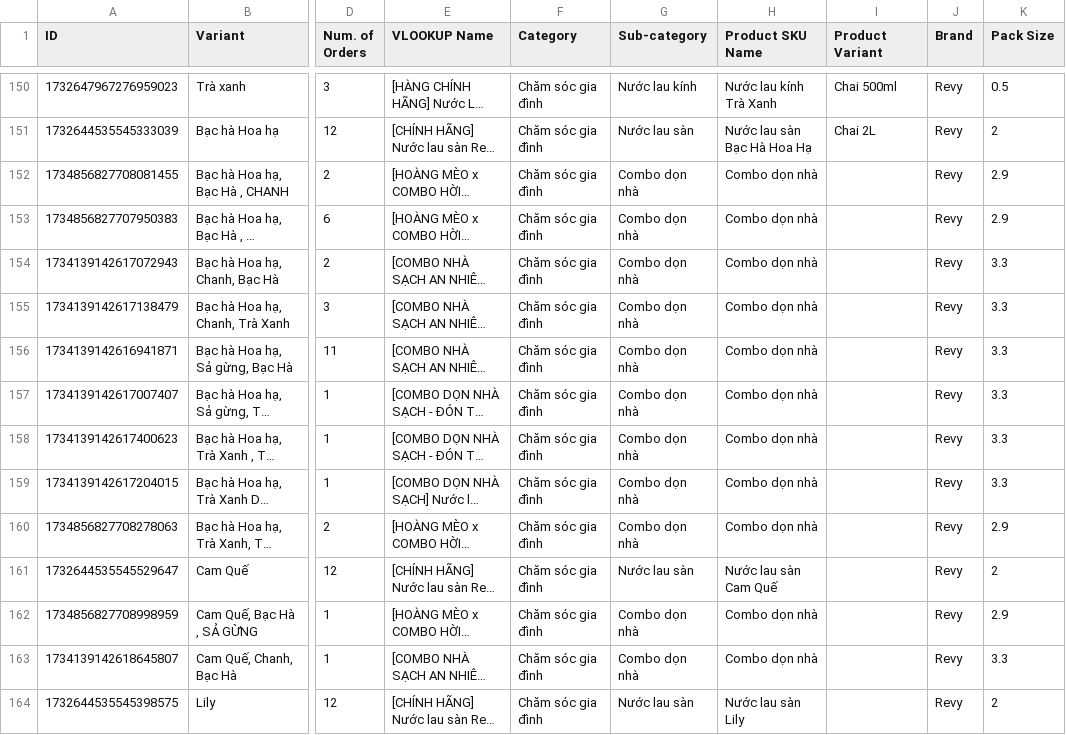
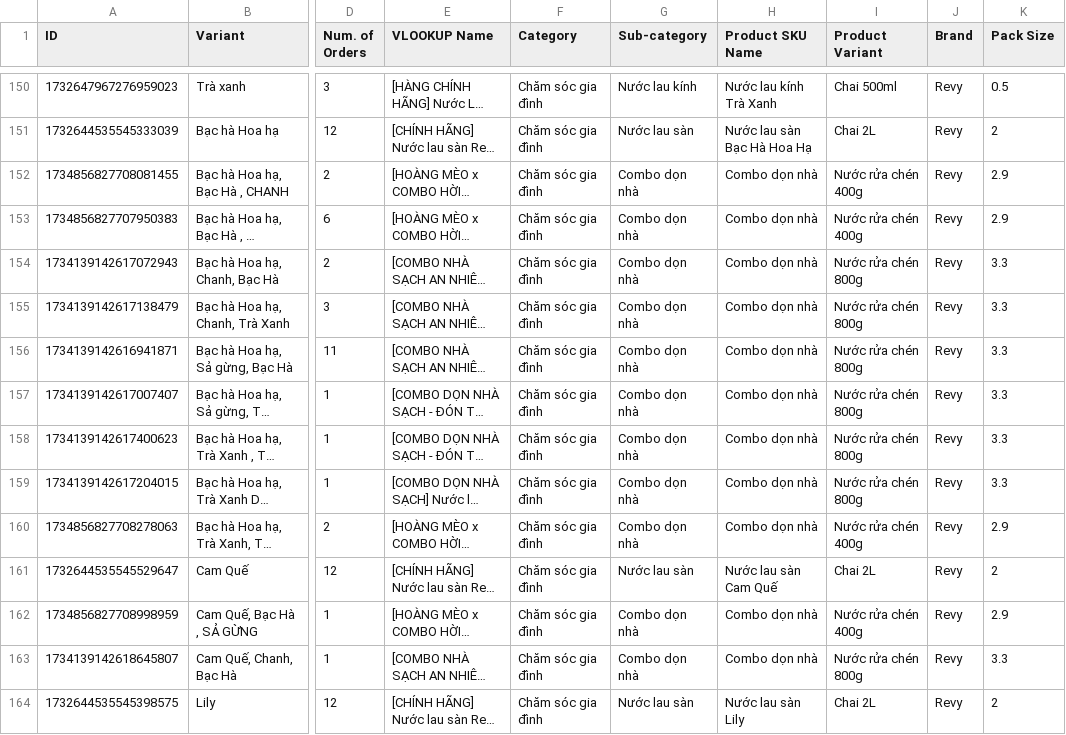
Before and after one commit to phanphuocy/tdg-tiktok-loyalty-customer-analysis-helper-tool, a CSV file: Product_Additional_Labels - Product_AddtionalLabels_Labels.csv, drawn as a sheet; only a part is shown, gaps mark what is left out; long unchanged cells end in …; the diff covers the shown part only; the diff names each change by its address in the sheet, - before the commit and + after, or states it on an @@ line.

```diff
--- a/Product_Additional_Labels - Product_AddtionalLabels_Labels.csv
+++ b/Product_Additional_Labels - Product_AddtionalLabels_Labels.csv
-I152:I153 (Product Variant): (empty)
+I152:I153 (Product Variant): Nước rửa chén 400g
-I154:I159 (Product Variant): (empty)
+I154:I159 (Product Variant): Nước rửa chén 800g
-I160 (Product Variant): (empty)
+I160 (Product Variant): Nước rửa chén 400g
-I161 (Product Variant): (empty)
+I161 (Product Variant): Chai 2L
-I162 (Product Variant): (empty)
+I162 (Product Variant): Nước rửa chén 400g
-I163 (Product Variant): (empty)
+I163 (Product Variant): Nước rửa chén 800g
-I164 (Product Variant): (empty)
+I164 (Product Variant): Chai 2L
```
Also changed, not shown: 12 edited cells elsewhere in this file, 6 other files.
